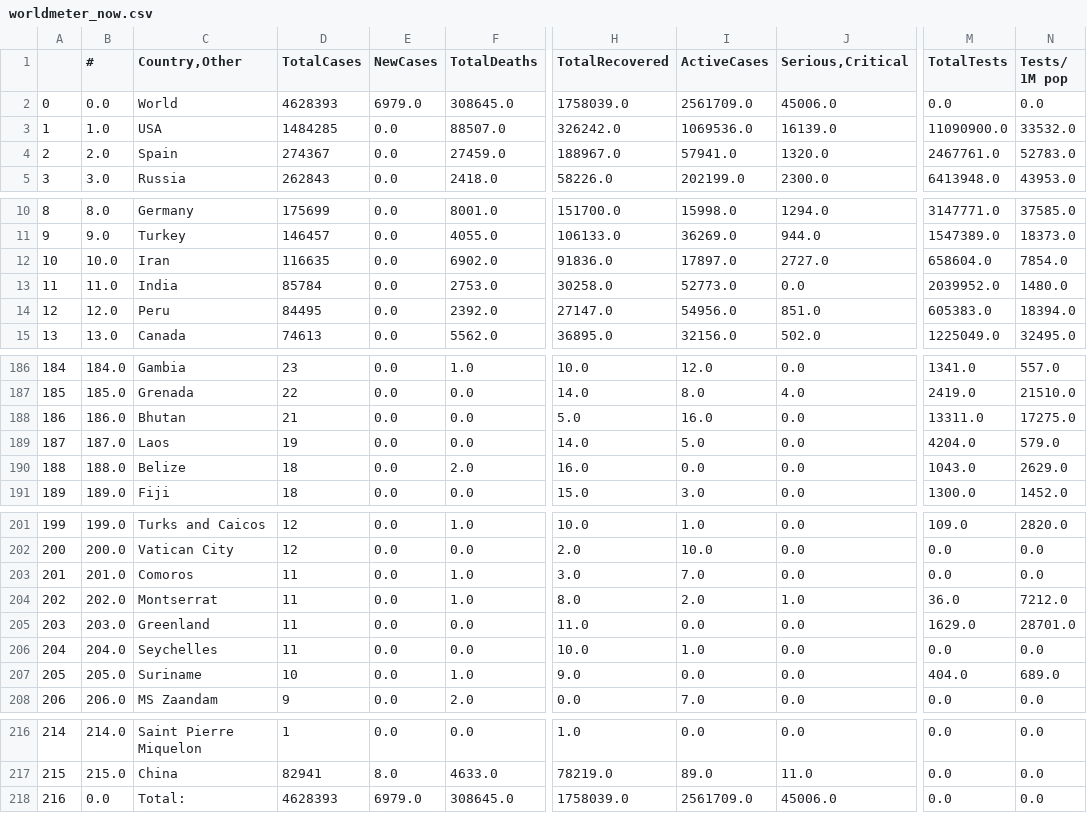
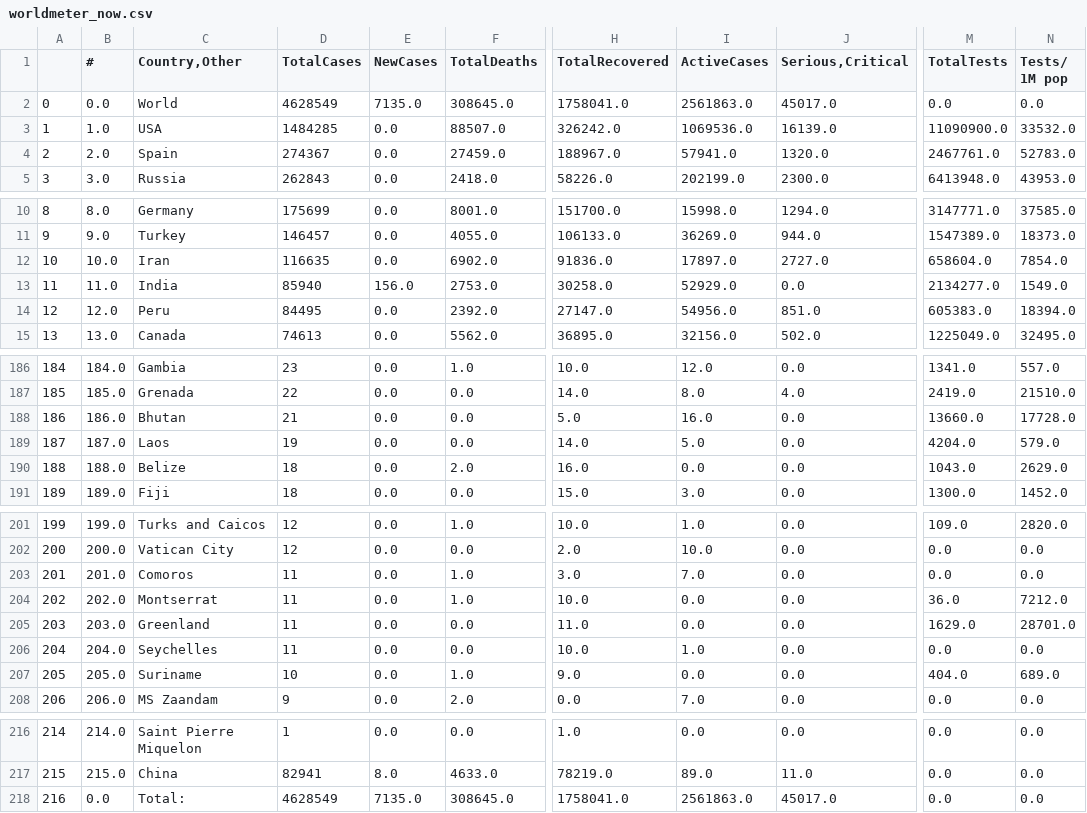
Before and after one commit to kevorkkeheian/DataScience, a CSV file: datasets/worldmeter_now.csv, drawn as a sheet; only a part is shown, gaps mark what is left out; the diff covers the shown part only; the diff names each change by its address in the sheet, - before the commit and + after, or states it on an @@ line.

```diff
--- a/datasets/worldmeter_now.csv
+++ b/datasets/worldmeter_now.csv
-D2 (TotalCases): 4628393
+D2 (TotalCases): 4628549
-E2 (NewCases): 6979.0
+E2 (NewCases): 7135.0
-H2 (TotalRecovered): 1758039.0
+H2 (TotalRecovered): 1758041.0
-I2 (ActiveCases): 2561709.0
+I2 (ActiveCases): 2561863.0
-J2 (Serious,Critical): 45006.0
+J2 (Serious,Critical): 45017.0
-D13 (TotalCases): 85784
+D13 (TotalCases): 85940
-E13 (NewCases): 0.0
+E13 (NewCases): 156.0
-I13 (ActiveCases): 52773.0
+I13 (ActiveCases): 52929.0
-M13 (TotalTests): 2039952.0
+M13 (TotalTests): 2134277.0
-N13 (Tests/ 1M pop): 1480.0
+N13 (Tests/ 1M pop): 1549.0
-M188 (TotalTests): 13311.0
+M188 (TotalTests): 13660.0
-N188 (Tests/ 1M pop): 17275.0
+N188 (Tests/ 1M pop): 17728.0
-H204 (TotalRecovered): 8.0
+H204 (TotalRecovered): 10.0
-I204 (ActiveCases): 2.0
+I204 (ActiveCases): 0.0
-J204 (Serious,Critical): 1.0
+J204 (Serious,Critical): 0.0
-D218 (TotalCases): 4628393
+D218 (TotalCases): 4628549
-E218 (NewCases): 6979.0
+E218 (NewCases): 7135.0
-H218 (TotalRecovered): 1758039.0
+H218 (TotalRecovered): 1758041.0
-I218 (ActiveCases): 2561709.0
+I218 (ActiveCases): 2561863.0
-J218 (Serious,Critical): 45006.0
+J218 (Serious,Critical): 45017.0
```
Also changed, not shown: 1 edited cell elsewhere in this file.
